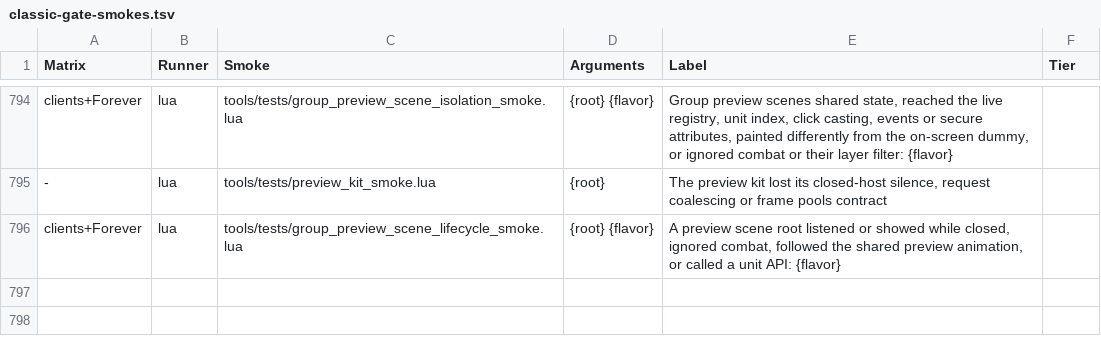
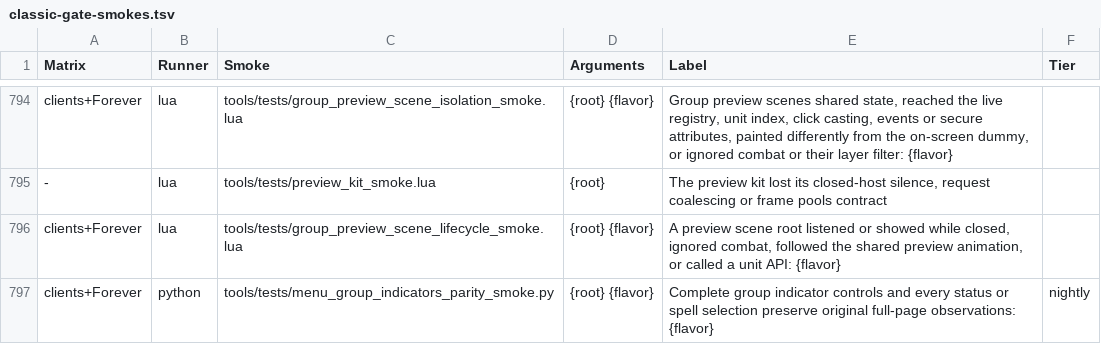
Before and after one commit to Mapkov2/MidnightSimpleUnitFrames, a TSV file: tools/classic-gate-smokes.tsv, drawn as a sheet; only a part is shown, gaps mark what is left out.

Commit message:
refactor(menu): replace group indicator controls with schema bindings
Build the Group Indicators page from typed control rows rendered by the
shared Menu2 control schema, so the page declares what each control binds
instead of wiring widgets by hand. Input-time scope, history, combat
guards, labels, tooltips and composite owners keep their existing binding
paths; bindings use explicit policies and named colour options, and
host rows call their factories directly.

The schema gets one afterSet signature and documents when a page uses
Build or Render/Flow (docs/MENU_CONTROL_SCHEMA.md), as the base for the
remaining pages. Whole-page parity for five clients at two widths across
default, general and edge profiles is committed; the full matrix runs on
the nightly tier because it costs about 54 minutes.

```diff
--- a/tools/classic-gate-smokes.tsv
+++ b/tools/classic-gate-smokes.tsv
@@ -796 +796,2 @@ clients+Forever	lua	tools/tests/group_preview_scene_isolation_smoke.lua	{root} {
 clients+Forever	lua	tools/tests/group_preview_scene_lifecycle_smoke.lua	{root} {flavor}	A preview scene root listened or showed while closed, ignored combat, followed the shared preview animation, or called a unit API: {flavor}
+clients+Forever	python	tools/tests/menu_group_indicators_parity_smoke.py	{root} {flavor}	Complete group indicator controls and every status or spell selection preserve original full-page observations: {flavor}	nightly
```
Also changed, not shown: 13 other files.
